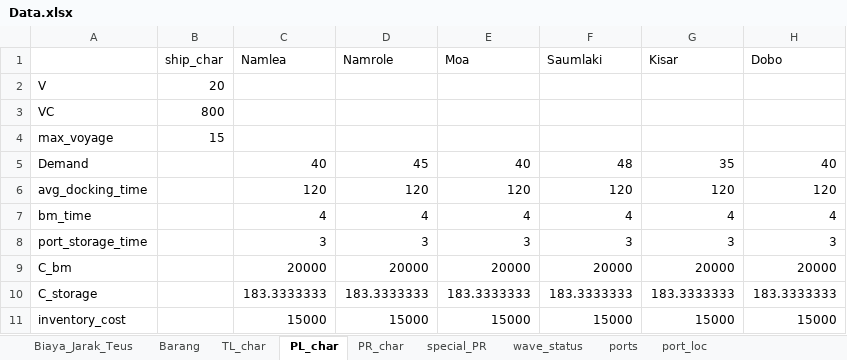
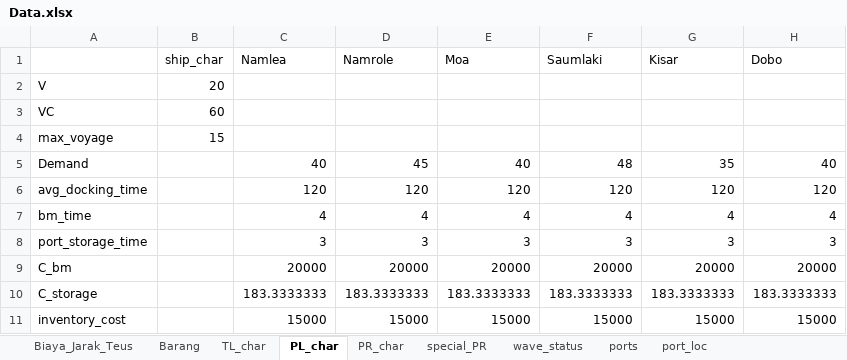
Before and after one commit to wanggor/GA-Jaringan-Kapal, an Excel workbook: data/Data.xlsx, sheet PL_char, drawn as a sheet; only a part is shown; values as stored, in another font and other column widths than the file's, no borders; the diff names each change by its address in the sheet, - before the commit and + after, or states it on an @@ line.

```diff
--- a/data/Data.xlsx (sheet PL_char)
+++ b/data/Data.xlsx (sheet PL_char)
-B3 (ship_char): 800
+B3 (ship_char): 60
```
Also changed, not shown: sheet wave_status, sheet Barang, sheet TL_char, 2 other files.
